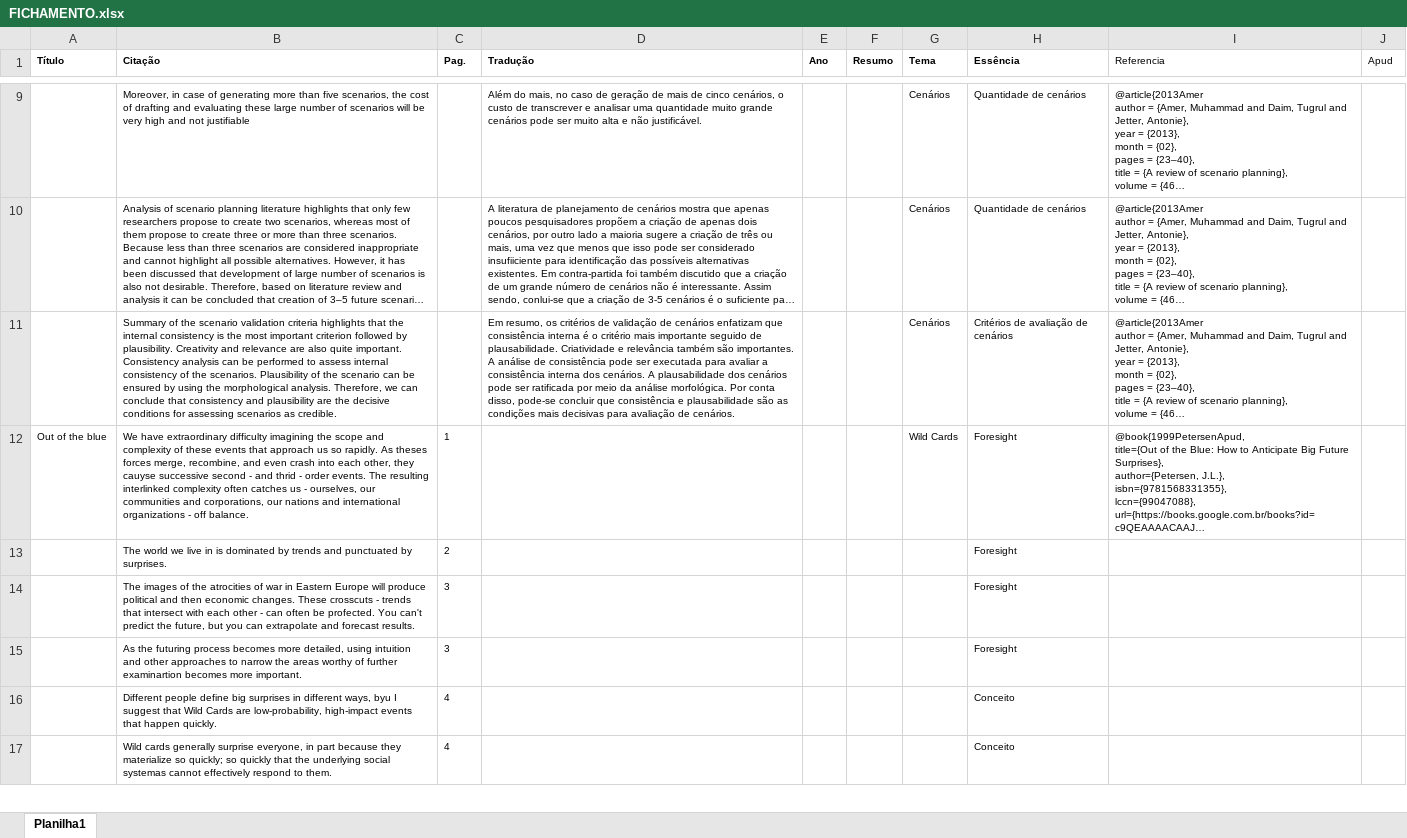
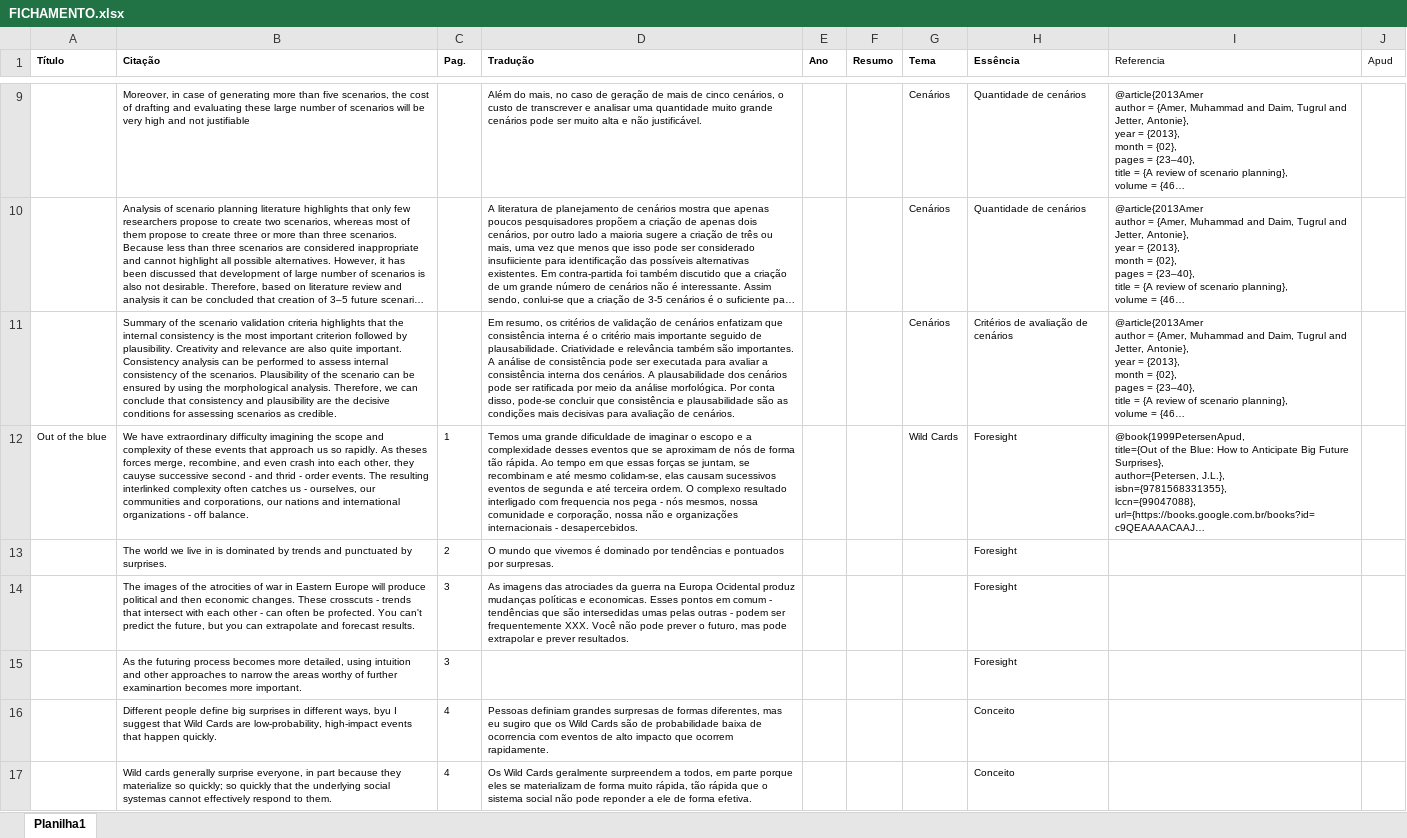
Before and after one commit to rodrigots83/mestr, an Excel workbook: FICHAMENTO.xlsx, sheet Planilha1, drawn as a sheet; only a part is shown, gaps mark what is left out; long unchanged cells end in …; values as stored, in another font and other column widths than the file's, no borders; the diff covers the shown part only; the diff names each change by its address in the sheet, - before the commit and + after, or states it on an @@ line.

```diff
--- a/FICHAMENTO.xlsx (sheet Planilha1)
+++ b/FICHAMENTO.xlsx (sheet Planilha1)
-D12 (Tradução): (empty)
+D12 (Tradução): Temos uma grande dificuldade de imaginar o escopo e a complexidade desses eventos que se aproximam de nós de forma tão rápida. Ao tempo em que essas forças se juntam, se recombinam e até mesmo colidam-se, elas causam sucessivos eventos de segunda e até terceira ordem. O complexo resultado interligado com frequencia nos pega - nós mesmos, nossa comunidade e corporação, nossa não e organizações internacionais - desapercebidos.
-D13 (Tradução): (empty)
+D13 (Tradução): O mundo que vivemos é dominado por tendências e pontuados por surpresas.
-D14 (Tradução): (empty)
+D14 (Tradução): As imagens das atrociades da guerra na Europa Ocidental produz mudanças políticas e economicas. Esses pontos em comum - tendências que são intersedidas umas pelas outras - podem ser frequentemente XXX. Você não pode prever o futuro, mas pode extrapolar e prever resultados.
-D16 (Tradução): (empty)
+D16 (Tradução): Pessoas definiam grandes surpresas de formas diferentes, mas eu sugiro que os Wild Cards são de probabilidade baixa de ocorrencia com eventos de alto impacto que ocorrem rapidamente.
-D17 (Tradução): (empty)
+D17 (Tradução): Os Wild Cards geralmente surpreendem a todos, em parte porque eles se materializam de forma muito rápida, tão rápida que o sistema social não pode reponder a ele de forma efetiva.
```
Also changed, not shown: 1 added row and 11 edited cells elsewhere in this sheet, 1 other file.
